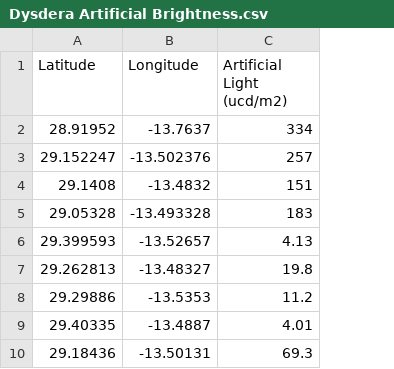
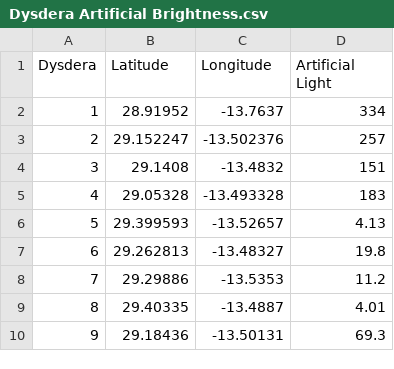
Before and after one commit to AislinnS/Shilcusky, a CSV file: Dysdera Project/Dysdera Artificial Brightness.csv, drawn as a sheet; only a part is shown; addresses are those after the commit; the diff names each change by its address in the sheet, - before the commit and + after, or states it on an @@ line.

Commit message:
R Final Project Code DONE
Suffering

```diff
--- a/Dysdera Project/Dysdera Artificial Brightness.csv
+++ b/Dysdera Project/Dysdera Artificial Brightness.csv
+column A (Dysdera), rows 2-10: 1 | 2 | 3 | 4 | 5 | 6 | 7 | 8 | 9
-D1: Artificial Light (ucd/m2)
+D1: Artificial Light
```
Also changed, not shown: 1 other file.
